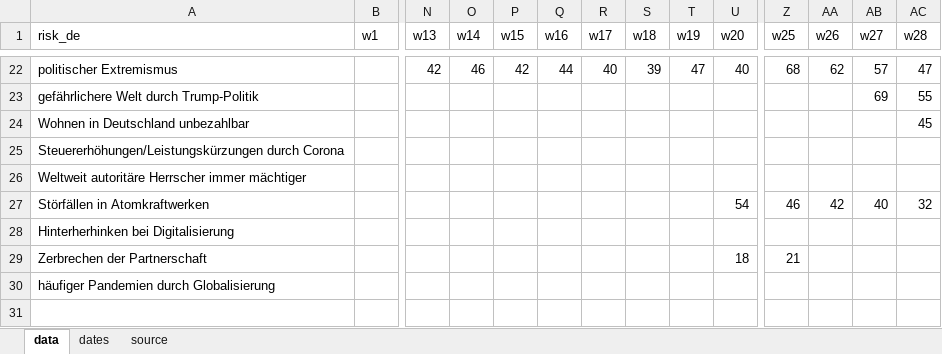
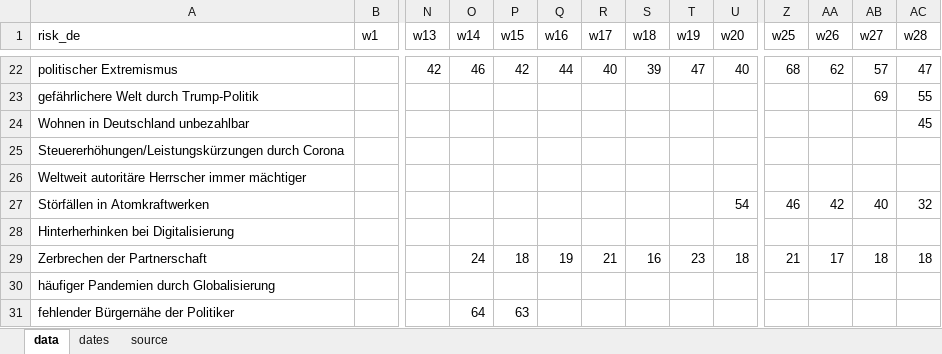
Before and after one commit to gayoungson/ruv, an Excel workbook: data/ruv_risks.xlsx, sheet data, drawn as a sheet; only a part is shown, gaps mark what is left out; values as stored, in another font and other column widths than the file's, no borders; rows hold the shown columns only; the diff covers the shown part only; the diff names each change by its address in the sheet, - before the commit and + after, or states it on an @@ line.

```diff
--- a/data/ruv_risks.xlsx (sheet data)
+++ b/data/ruv_risks.xlsx (sheet data)
-O29 (w14): (empty)
+O29 (w14): 24
-P29 (w15): (empty)
+P29 (w15): 18
-Q29 (w16): (empty)
+Q29 (w16): 19
-R29 (w17): (empty)
+R29 (w17): 21
-S29 (w18): (empty)
+S29 (w18): 16
-T29 (w19): (empty)
+T29 (w19): 23
-AA29 (w26): (empty)
+AA29 (w26): 17
-AB29 (w27): (empty)
+AB29 (w27): 18
-AC29 (w28): (empty)
+AC29 (w28): 18
+row 31: fehlender Bürgernähe der Politiker |  |  | 64 | 63
```
Also changed, not shown: 29 edited cells elsewhere in this sheet, sheet dates, 26 other files.
